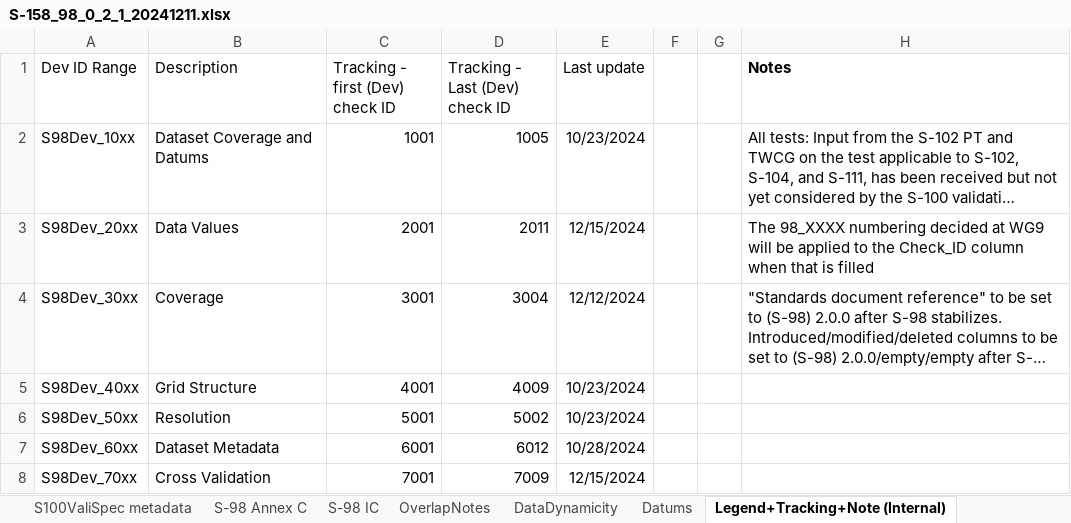
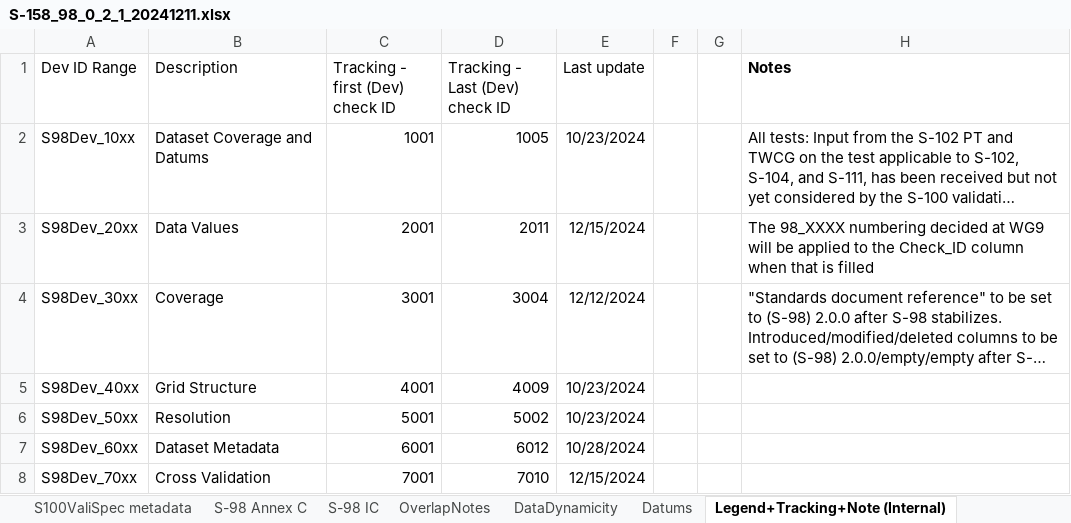
Before and after one commit to iho-ohi/S-100-Validation-Checks, an Excel workbook: Documents/S-158-98/0.2.0/S-158_98_0_2_1_20241211.xlsx, sheet Legend+Tracking+Note (Internal), drawn as a sheet; long unchanged cells end in …; values as stored, in another font and other column widths than the file's, no borders; the diff names each change by its address in the sheet, - before the commit and + after, or states it on an @@ line.

Commit message:
Editorial correction to S-158:98 0.2.1 list of checks

```diff
--- a/Documents/S-158-98/0.2.0/S-158_98_0_2_1_20241211.xlsx (sheet Legend+Tracking+Note (Internal))
+++ b/Documents/S-158-98/0.2.0/S-158_98_0_2_1_20241211.xlsx (sheet Legend+Tracking+Note (Internal))
-D8 (Tracking - Last (Dev) check ID): 7009
+D8 (Tracking - Last (Dev) check ID): 7010
```
